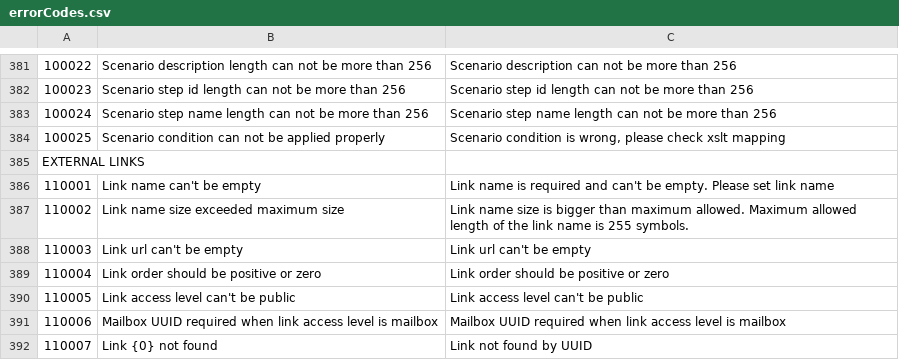
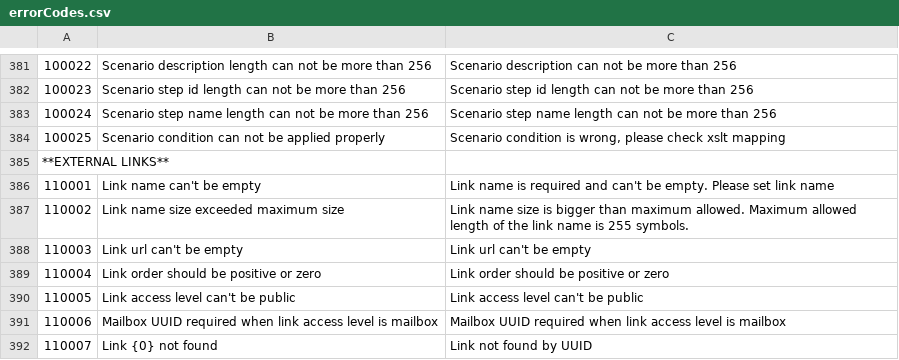
Before and after one commit to jecksolovyev/io.centredo.docs, a CSV file: docs/source/pages/errorCodes/errorCodes.csv, drawn as a sheet; only a part is shown, gaps mark what is left out; the diff covers the shown part only; the diff names each change by its address in the sheet, - before the commit and + after, or states it on an @@ line.

```diff
--- a/docs/source/pages/errorCodes/errorCodes.csv
+++ b/docs/source/pages/errorCodes/errorCodes.csv
-A385: EXTERNAL LINKS
+A385: **EXTERNAL LINKS**
```
Also changed, not shown: 10 edited cells elsewhere in this file.
